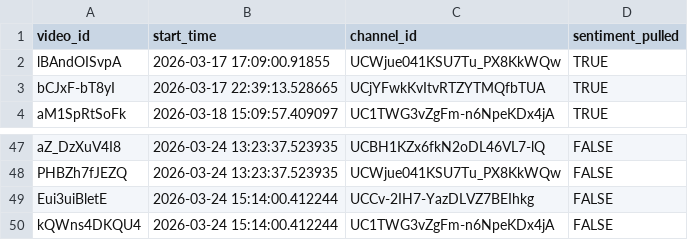
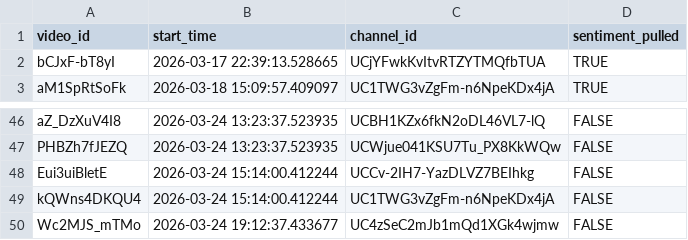
Before and after one commit to efejiroe/influencer-cv, a CSV file: data/active_tracking.csv, drawn as a sheet; only a part is shown, gaps mark what is left out.

```diff
--- a/data/active_tracking.csv
+++ b/data/active_tracking.csv
@@ -1,3 +1,2 @@
 "video_id","start_time","channel_id","sentiment_pulled"
-"lBAndOISvpA","2026-03-17 17:09:00.91855","UCWjue041KSU7Tu_PX8KkWQw",TRUE
 "bCJxF-bT8yI","2026-03-17 22:39:13.528665","UCjYFwkKvItvRTZYTMQfbTUA",TRUE
@@ -50 +49,2 @@
 "kQWns4DKQU4","2026-03-24 15:14:00.412244","UC1TWG3vZgFm-n6NpeKDx4jA",FALSE
+"Wc2MJS_mTMo","2026-03-24 19:12:37.433677","UC4zSeC2mJb1mQd1XGk4wjmw",FALSE
```
Also changed, not shown: data/channel_video_lookup.csv, data/tracking_data.csv.
